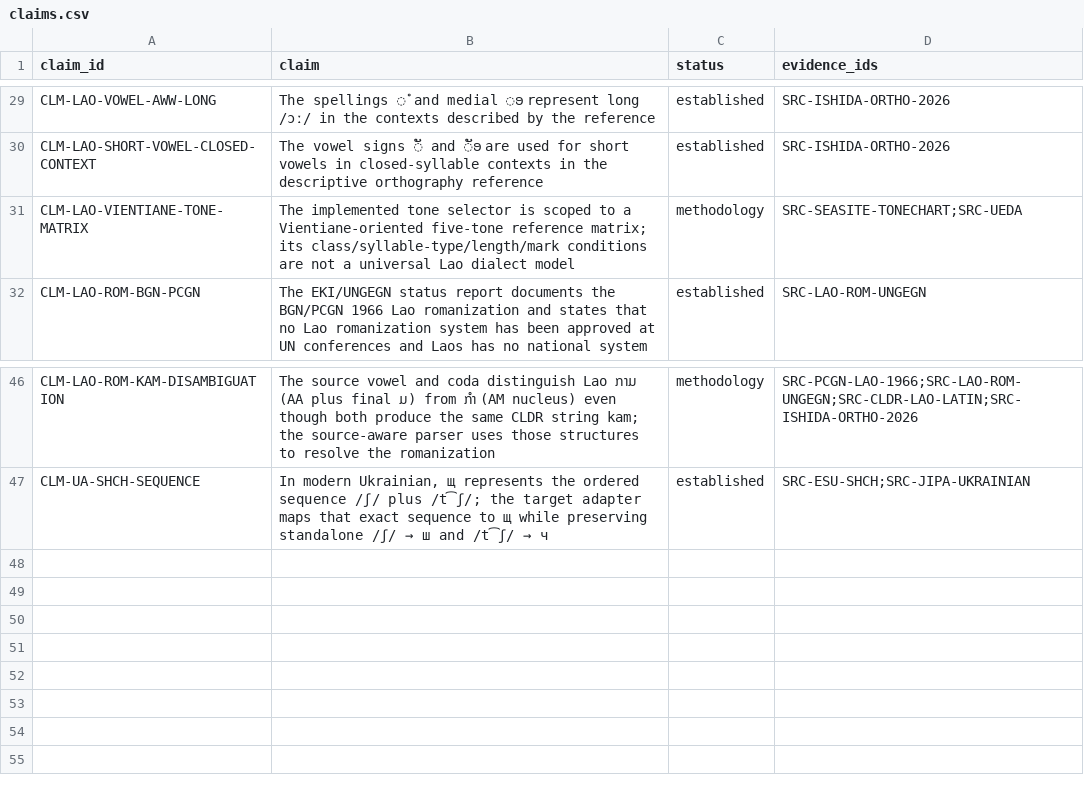
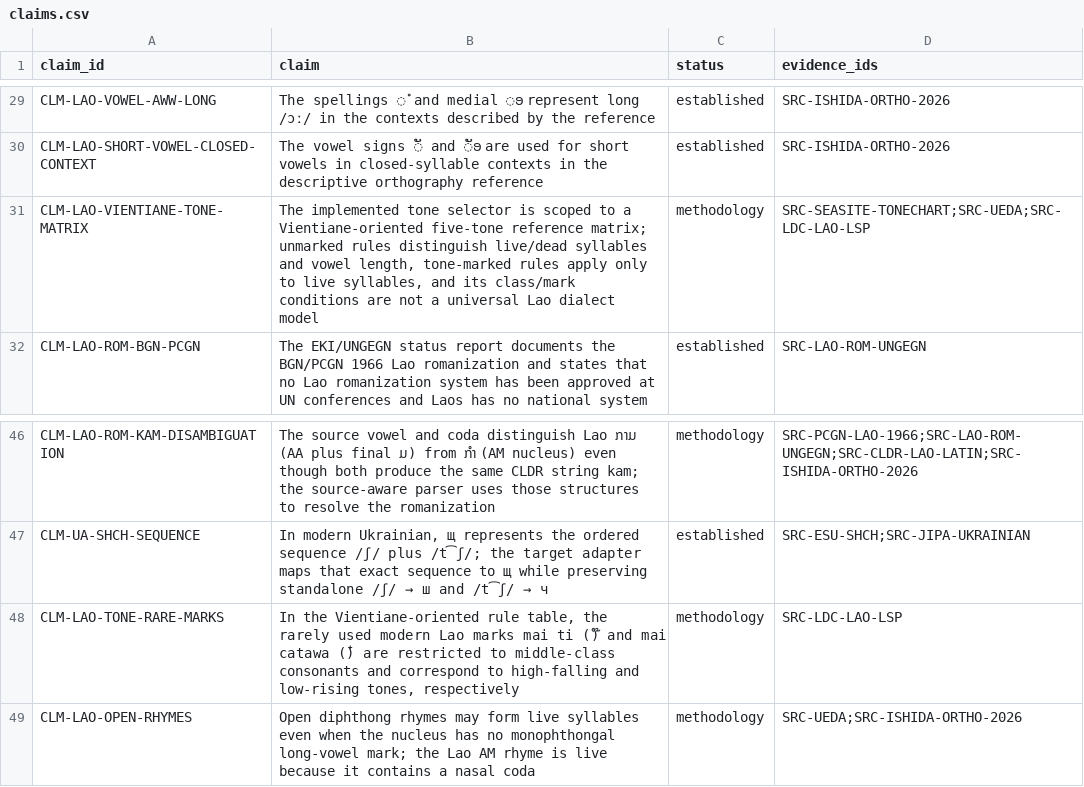
Before and after one commit to ClippyFirst/Lao-Ukrainian-Phonetic-System, a CSV file: data/evidence/claims.csv, drawn as a sheet; only a part is shown, gaps mark what is left out.

Commit message:
fix(phonology): scope Lao tone marks to live rhymes
Restrict tone-mark selectors to live syllables, preserve open diphthong and nasal-rhyme classification, and verify shared Python/browser fixtures.

```diff
--- a/data/evidence/claims.csv
+++ b/data/evidence/claims.csv
@@ -30,3 +30,3 @@ CLM-LAO-VOWEL-AWW-LONG,The spellings ◌ໍ and medial ◌ອ represent long /ɔ
 CLM-LAO-SHORT-VOWEL-CLOSED-CONTEXT,The vowel signs ◌ັ and ◌ັອ are used for short vowels in closed-syllable contexts in the descriptive orthography reference,established,SRC-ISHIDA-ORTHO-2026
-CLM-LAO-VIENTIANE-TONE-MATRIX,The implemented tone selector is scoped to a Vientiane-oriented five-tone reference matrix; its class/syllable-type/length/mark conditions are not a universal Lao dialect model,methodology,SRC-SEASITE-TONECHART;SRC-UEDA
+CLM-LAO-VIENTIANE-TONE-MATRIX,"The implemented tone selector is scoped to a Vientiane-oriented five-tone reference matrix; unmarked rules distinguish live/dead syllables and vowel length, tone-marked rules apply only to live syllables, and its class/mark conditions are not a universal Lao dialect model",methodology,SRC-SEASITE-TONECHART;SRC-UEDA;SRC-LDC-LAO-LSP
 CLM-LAO-ROM-BGN-PCGN,The EKI/UNGEGN status report documents the BGN/PCGN 1966 Lao romanization and states that no Lao romanization system has been approved at UN conferences and Laos has no national system,established,SRC-LAO-ROM-UNGEGN
@@ -47 +47,3 @@ CLM-LAO-ROM-KAM-DISAMBIGUATION,"The source vowel and coda distinguish Lao ກາ
 CLM-UA-SHCH-SEQUENCE,"In modern Ukrainian, щ represents the ordered sequence /ʃ/ plus /t͡ʃ/; the target adapter maps that exact sequence to щ while preserving standalone /ʃ/ → ш and /t͡ʃ/ → ч",established,SRC-ESU-SHCH;SRC-JIPA-UKRAINIAN
+CLM-LAO-TONE-RARE-MARKS,"In the Vientiane-oriented rule table, the rarely used modern Lao marks mai ti (໊) and mai catawa (໋) are restricted to middle-class consonants and correspond to high-falling and low-rising tones, respectively",methodology,SRC-LDC-LAO-LSP
+CLM-LAO-OPEN-RHYMES,"Open diphthong rhymes may form live syllables even when the nucleus has no monophthongal long-vowel mark; the Lao AM rhyme is live because it contains a nasal coda",methodology,SRC-UEDA;SRC-ISHIDA-ORTHO-2026
```
Also changed, not shown: 16 other files.
